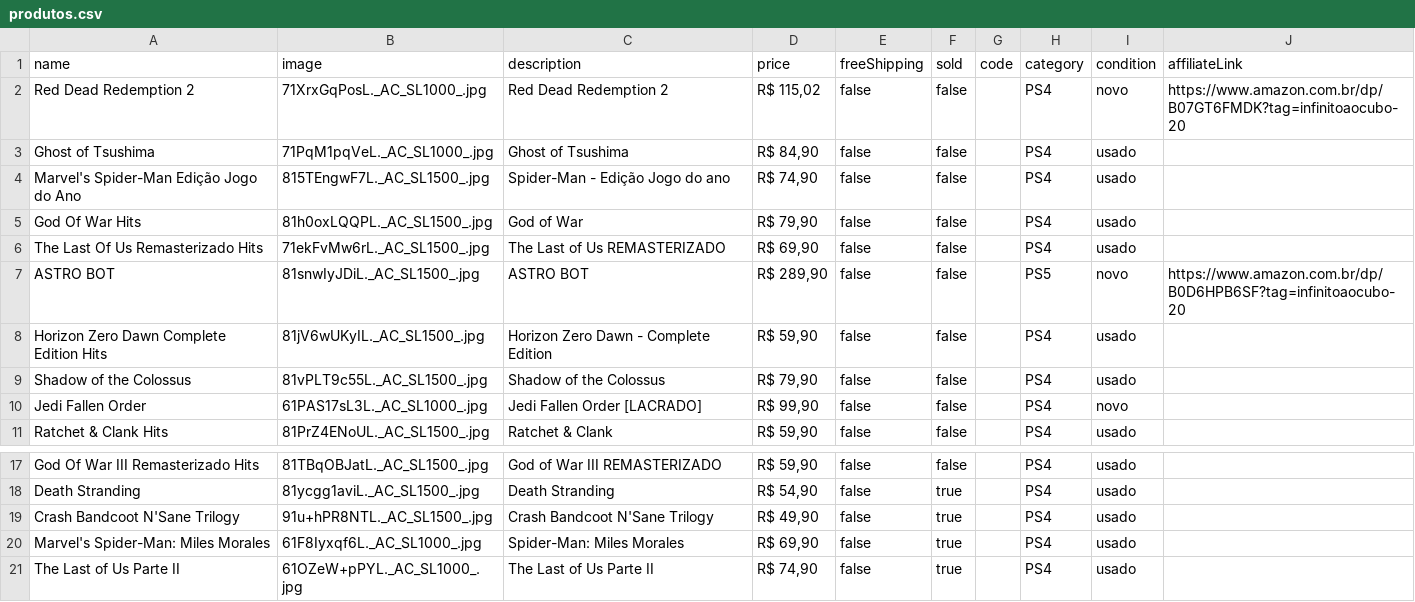
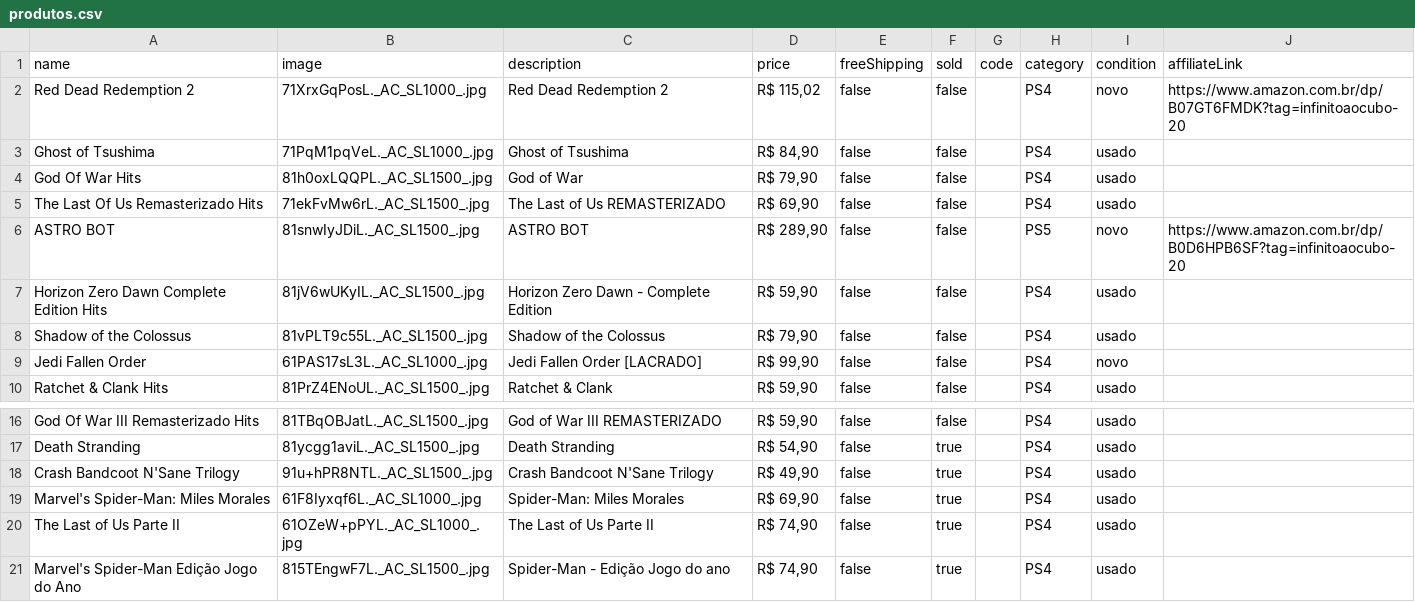
Before and after one commit to olucasmac/loja-infinitoaocubo, a CSV file: produtos.csv, drawn as a sheet; only a part is shown, gaps mark what is left out.

Commit message:
Update produtos.csv

```diff
--- a/produtos.csv
+++ b/produtos.csv
@@ -3,3 +3,2 @@ Red Dead Redemption 2,71XrxGqPosL._AC_SL1000_.jpg,Red Dead Redemption 2,"R$ 115,
 Ghost of Tsushima,71PqM1pqVeL._AC_SL1000_.jpg,Ghost of Tsushima,"R$ 84,90",false,false,,PS4,usado,
-Marvel's Spider-Man Edição Jogo do Ano,815TEngwF7L._AC_SL1500_.jpg,Spider-Man - Edição Jogo do ano,"R$ 74,90",false,false,,PS4,usado,
 God Of War Hits,81h0oxLQQPL._AC_SL1500_.jpg,God of War,"R$ 79,90",false,false,,PS4,usado,
@@ -21 +20,2 @@ Marvel's Spider-Man: Miles Morales,61F8Iyxqf6L._AC_SL1000_.jpg,Spider-Man: Miles
 The Last of Us Parte II,61OZeW+pPYL._AC_SL1000_.jpg,The Last of Us Parte II,"R$ 74,90",false,true,,PS4,usado,
+Marvel's Spider-Man Edição Jogo do Ano,815TEngwF7L._AC_SL1500_.jpg,Spider-Man - Edição Jogo do ano,"R$ 74,90",false,true,,PS4,usado,
```
